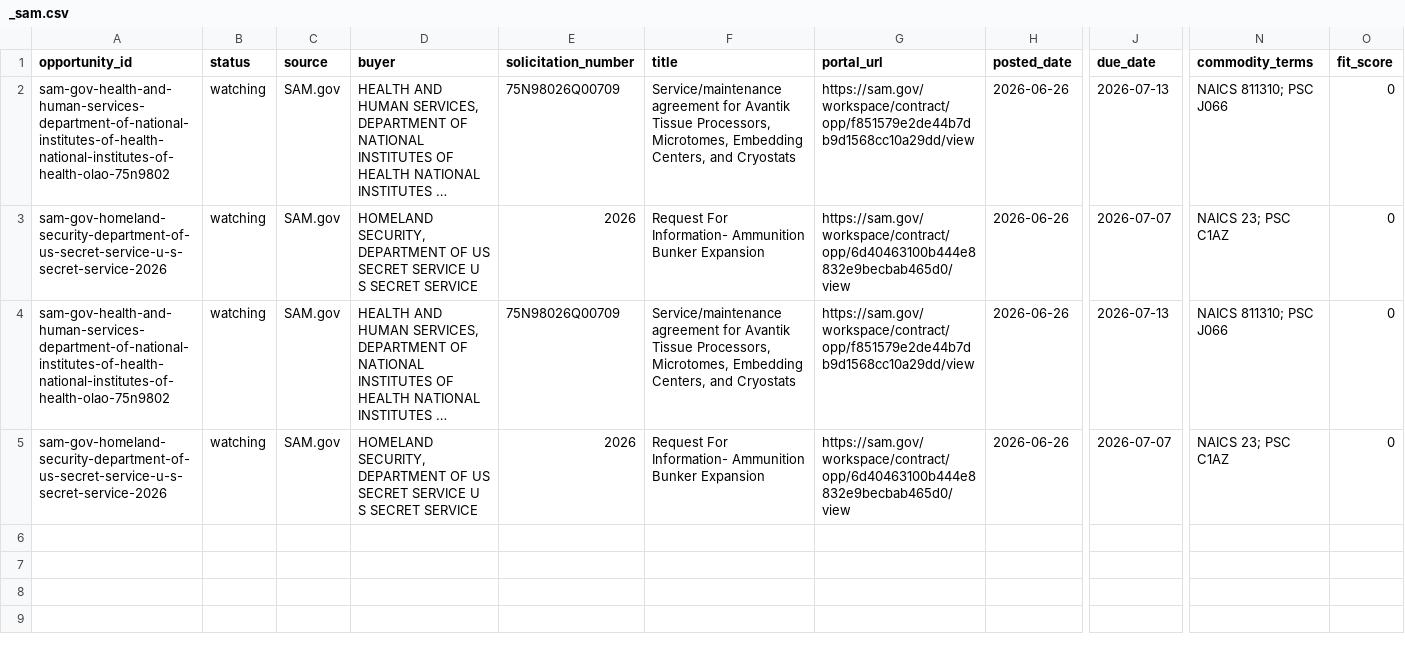
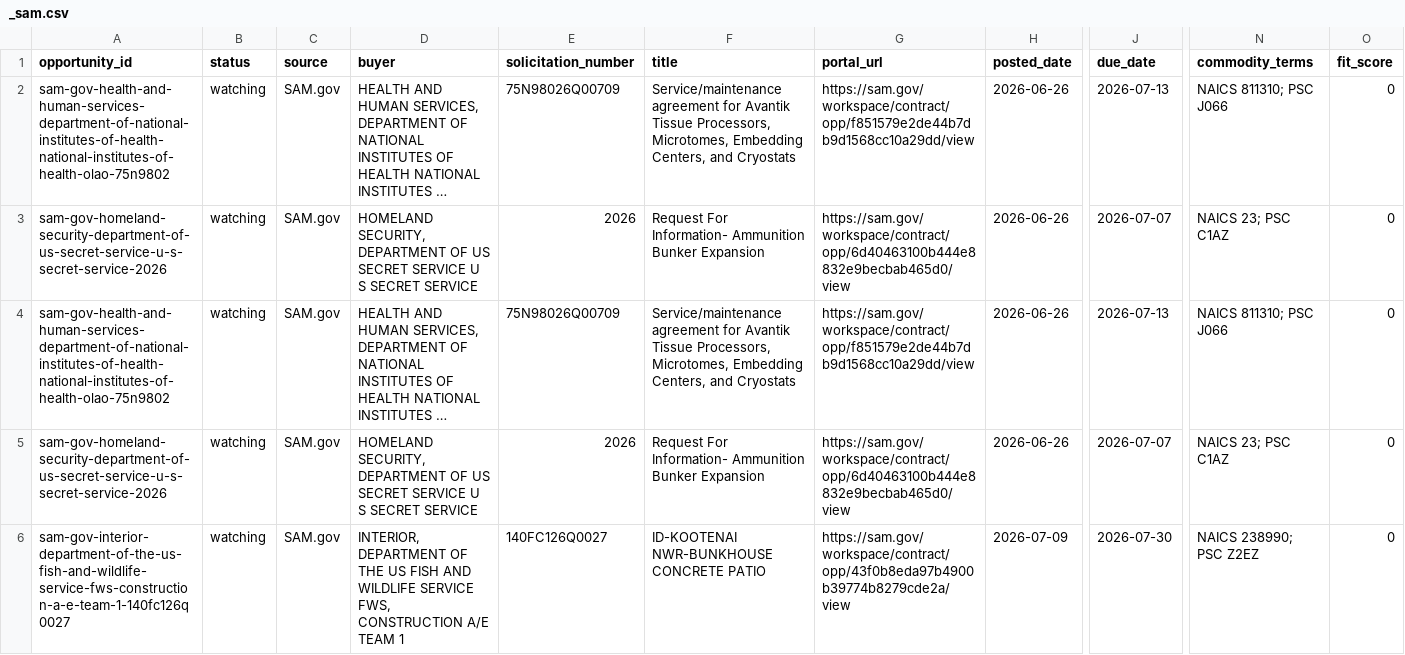
Before and after one commit to beford782/Silverline-Sleep-Procurement, a CSV file: logs/rejects/_sam.csv, drawn as a sheet; only a part is shown, gaps mark what is left out; long unchanged cells end in …; rows hold the shown columns only; the diff names each change by its address in the sheet, - before the commit and + after, or states it on an @@ line.

```diff
--- a/logs/rejects/_sam.csv
+++ b/logs/rejects/_sam.csv
+row 6: sam-gov-interior-department-of-the-us-fish-and-wildlife-service-fws-construction-a-e-team-1-140fc126q0027 | watching | SAM.gov | INTERIOR, DEPARTMENT OF THE US FISH AND WILDLIFE SERVICE FWS, CONSTRUCTION A/E TEAM 1 | 140FC126Q0027 | ID-KOOTENAI NWR-BUNKHOUSE CONCRETE PATIO | https://sam.gov/workspace/contract/opp/43f0b8eda97b4900b39774b8279cde2a/view | 2026-07-09 | 2026-07-30 | NAICS 238990; PSC Z2EZ | 0
```
Also changed, not shown: bids/active/_pipeline.csv, leads/review/_lead_radar.csv.
